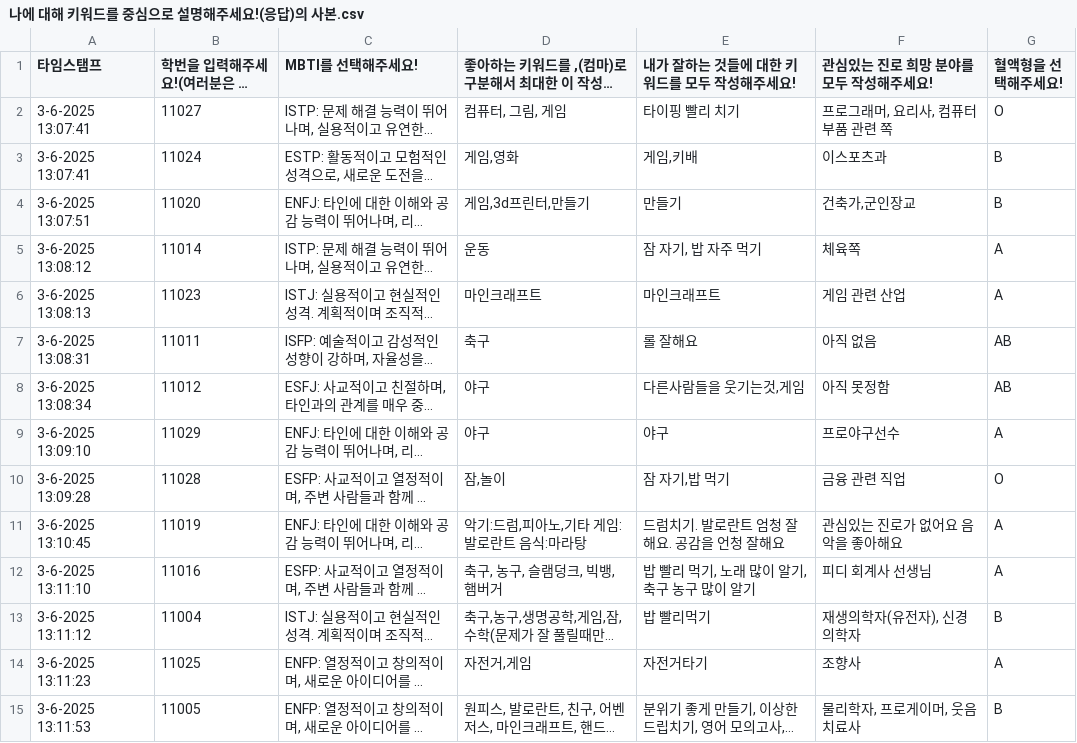
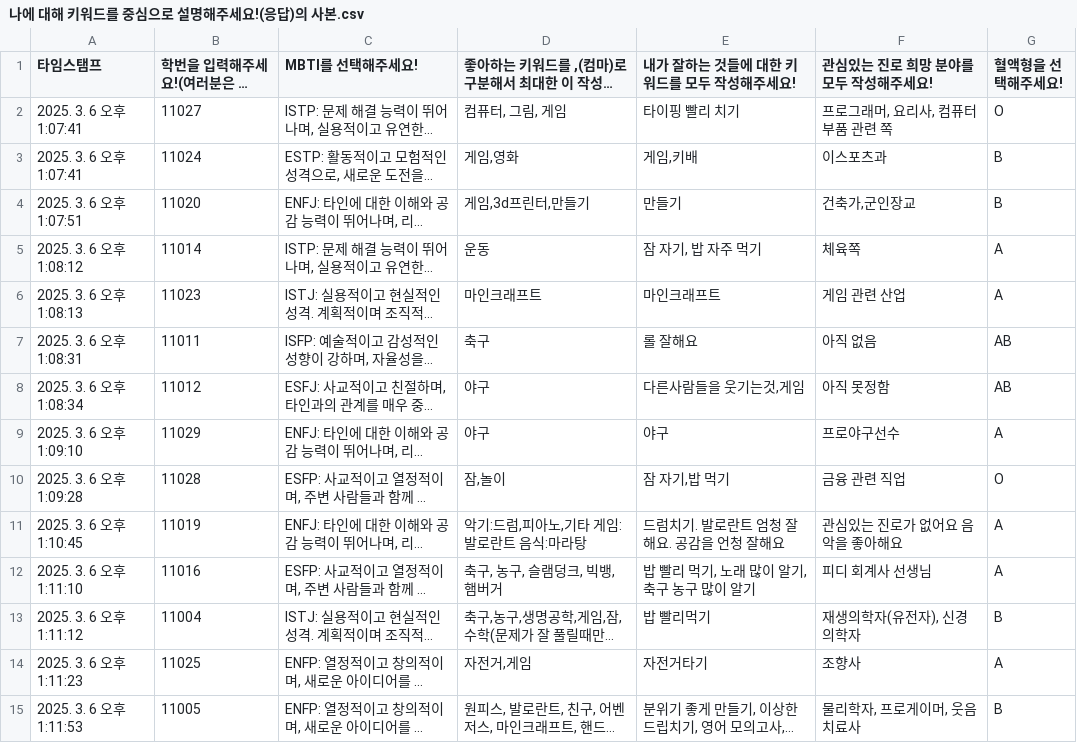
Before and after one commit to greatsong/250523, a CSV file: 나에 대해 키워드를 중심으로 설명해주세요!(응답)의 사본.csv, drawn as a sheet; only a part is shown; long unchanged cells end in …; the diff covers the shown part only; the diff names each change by its address in the sheet, - before the commit and + after, or states it on an @@ line.

Commit message:
Add files via upload

```diff
--- a/나에 대해 키워드를 중심으로 설명해주세요!(응답)의 사본.csv
+++ b/나에 대해 키워드를 중심으로 설명해주세요!(응답)의 사본.csv
-A2:A3 (타임스탬프): 3-6-2025 13:07:41
+A2:A3 (타임스탬프): 2025. 3. 6 오후 1:07:41
-A4 (타임스탬프): 3-6-2025 13:07:51
+A4 (타임스탬프): 2025. 3. 6 오후 1:07:51
-A5 (타임스탬프): 3-6-2025 13:08:12
+A5 (타임스탬프): 2025. 3. 6 오후 1:08:12
-A6 (타임스탬프): 3-6-2025 13:08:13
+A6 (타임스탬프): 2025. 3. 6 오후 1:08:13
-A7 (타임스탬프): 3-6-2025 13:08:31
+A7 (타임스탬프): 2025. 3. 6 오후 1:08:31
-A8 (타임스탬프): 3-6-2025 13:08:34
+A8 (타임스탬프): 2025. 3. 6 오후 1:08:34
-A9 (타임스탬프): 3-6-2025 13:09:10
+A9 (타임스탬프): 2025. 3. 6 오후 1:09:10
-A10 (타임스탬프): 3-6-2025 13:09:28
+A10 (타임스탬프): 2025. 3. 6 오후 1:09:28
-A11 (타임스탬프): 3-6-2025 13:10:45
+A11 (타임스탬프): 2025. 3. 6 오후 1:10:45
-A12 (타임스탬프): 3-6-2025 13:11:10
+A12 (타임스탬프): 2025. 3. 6 오후 1:11:10
-A13 (타임스탬프): 3-6-2025 13:11:12
+A13 (타임스탬프): 2025. 3. 6 오후 1:11:12
-A14 (타임스탬프): 3-6-2025 13:11:23
+A14 (타임스탬프): 2025. 3. 6 오후 1:11:23
-A15 (타임스탬프): 3-6-2025 13:11:53
+A15 (타임스탬프): 2025. 3. 6 오후 1:11:53
```
Also changed, not shown: 166 edited cells elsewhere in this file.
